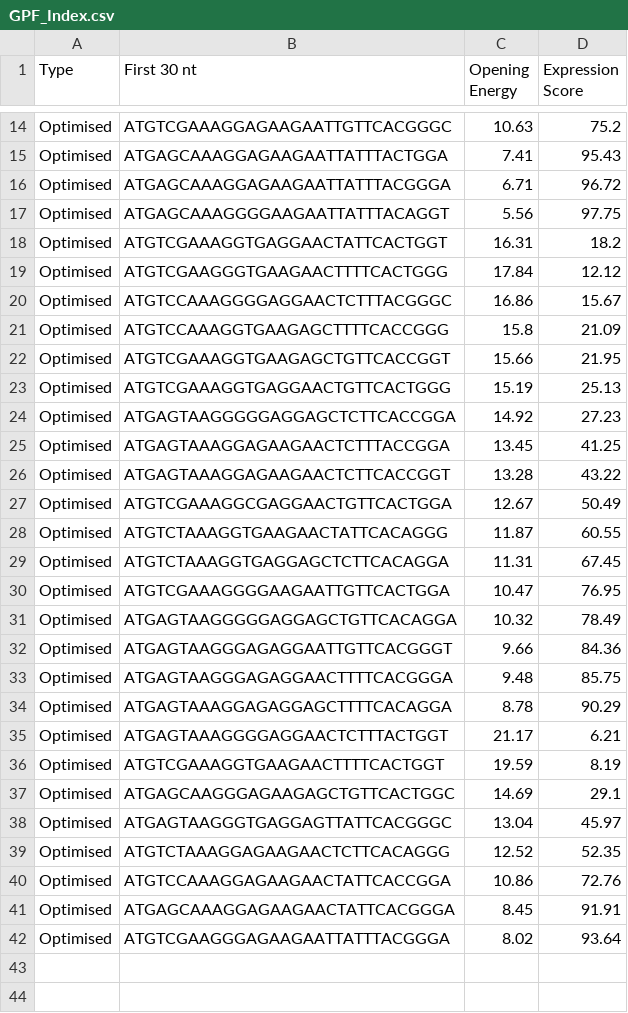
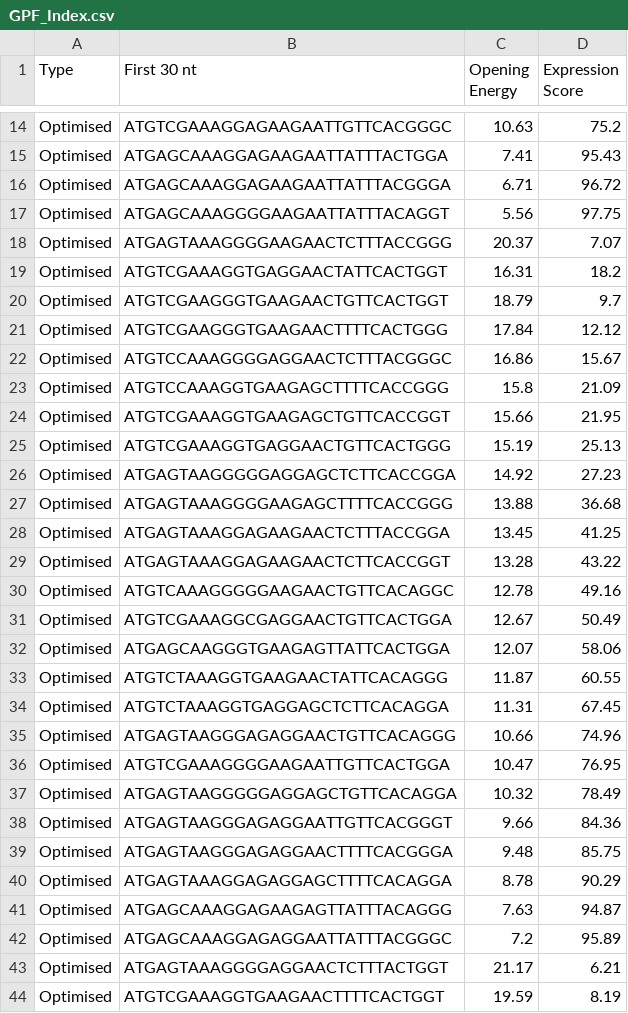
Before and after one commit to bkb3/TIsignerExperiment, a CSV file: Jupyter/GFP/GPF_Index.csv, drawn as a sheet; only a part is shown, gaps mark what is left out; the shorter side is filled out with more unchanged rows; the diff names each change by its address in the sheet, - before the commit and + after, or states it on an @@ line.

```diff
--- a/Jupyter/GFP/GPF_Index.csv
+++ b/Jupyter/GFP/GPF_Index.csv
+row 18: Optimised | ATGAGTAAAGGGGAAGAACTCTTTACCGGG | 20.37 | 7.07
+row 20: Optimised | ATGTCGAAGGGTGAAGAACTGTTCACTGGT | 18.79 | 9.7
+row 27: Optimised | ATGAGTAAAGGGGAAGAGCTTTTCACCGGG | 13.88 | 36.68
+row 30: Optimised | ATGTCAAAGGGGGAAGAACTGTTCACAGGC | 12.78 | 49.16
+row 32: Optimised | ATGAGCAAGGGTGAAGAGTTATTCACTGGA | 12.07 | 58.06
+row 35: Optimised | ATGAGTAAGGGAGAGGAACTGTTCACAGGG | 10.66 | 74.96
+row 41: Optimised | ATGAGCAAAGGAGAAGAGTTATTTACAGGG | 7.63 | 94.87
+row 42: Optimised | ATGAGCAAAGGAGAGGAATTATTTACGGGC | 7.2 | 95.89
```
Also changed, not shown: 11 other files.
